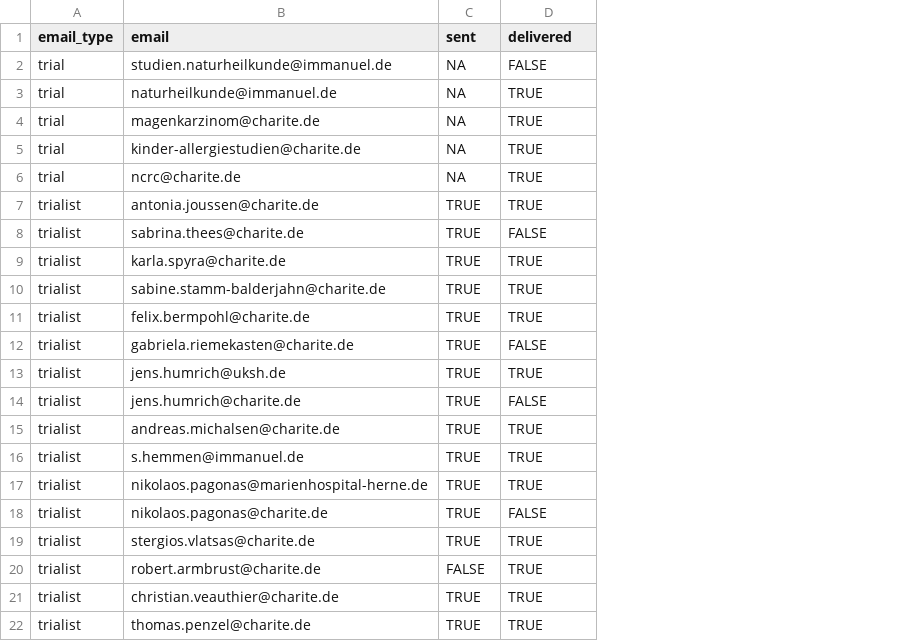
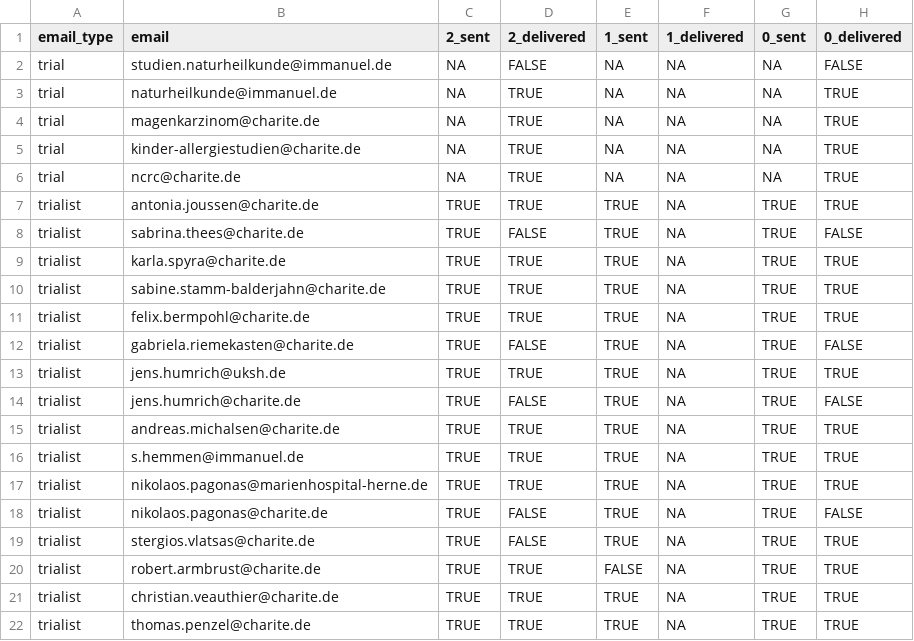
Before and after one commit to quest-bih/tv-ct-transparency, a CSV file: data/processed/email-delivery-info.csv, drawn as a sheet; only a part is shown; the diff names each change by its address in the sheet, - before the commit and + after, or states it on an @@ line.

Commit message:
Update email logs check to include all logs

```diff
--- a/data/processed/email-delivery-info.csv
+++ b/data/processed/email-delivery-info.csv
+column E (1_sent), rows 2-22: NA | NA | NA | NA | NA | TRUE | TRUE | TRUE | TRUE | TRUE | TRUE | TRUE | TRUE | TRUE | TRUE | TRUE | TRUE | TRUE | FALSE | TRUE | TRUE
+column F (1_delivered), rows 2-22: all NA
+column G (0_sent), rows 2-22: NA | NA | NA | NA | NA | TRUE | TRUE | TRUE | TRUE | TRUE | TRUE | TRUE | TRUE | TRUE | TRUE | TRUE | TRUE | TRUE | TRUE | TRUE | TRUE
+column H (0_delivered), rows 2-22: FALSE | TRUE | TRUE | TRUE | TRUE | TRUE | FALSE | TRUE | TRUE | TRUE | FALSE | TRUE | FALSE | TRUE | TRUE | TRUE | FALSE | TRUE | TRUE | TRUE | TRUE
-C1: sent
+C1: 2_sent
-D1: delivered
+D1: 2_delivered
-D19 (2_delivered): TRUE
+D19 (2_delivered): FALSE
-C20 (2_sent): FALSE
+C20 (2_sent): TRUE
```
Also changed, not shown: 1 other file.
